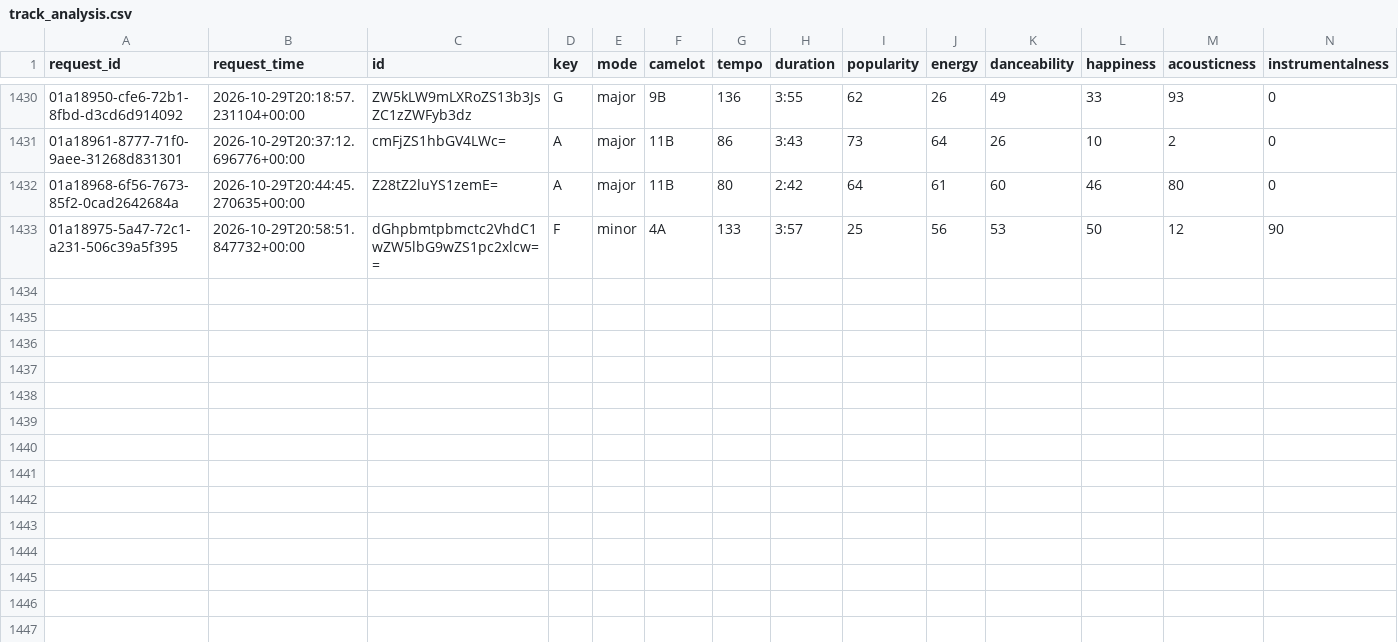
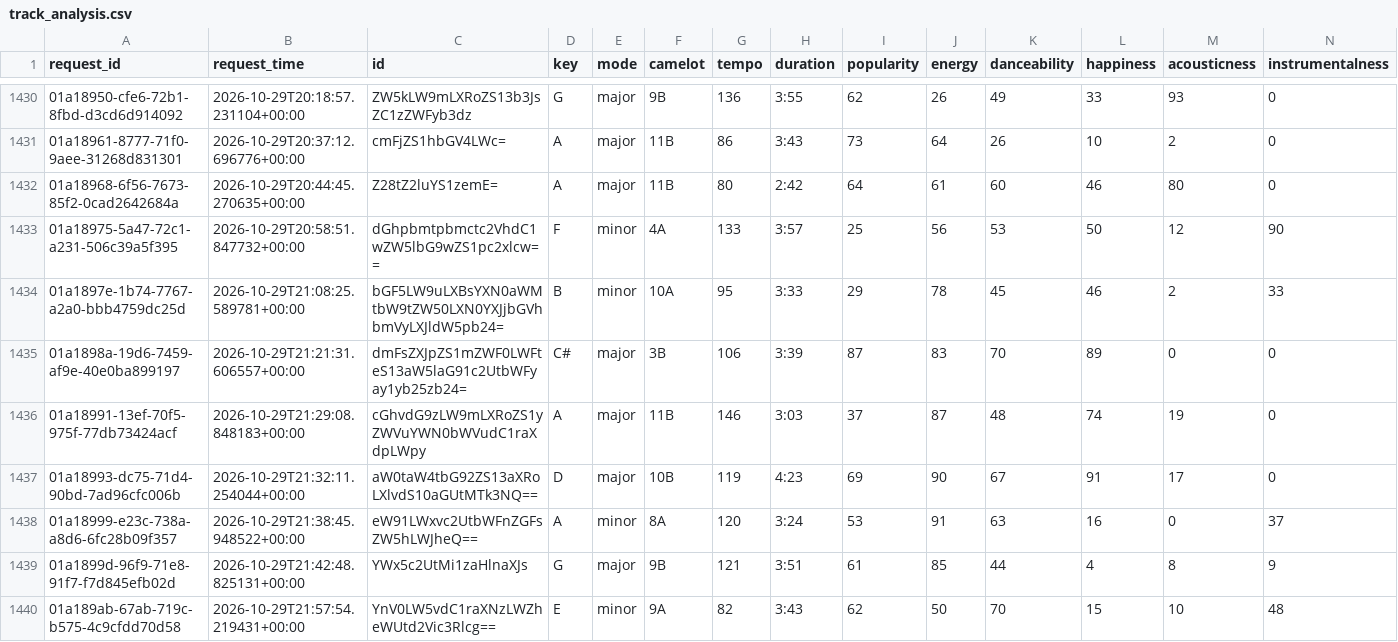
Before and after one commit to jdmremi/kcpr, a CSV file: track_analysis.csv, drawn as a sheet; only a part is shown, gaps mark what is left out; rows hold the shown columns only; the diff names each change by its address in the sheet, - before the commit and + after, or states it on an @@ line.

```diff
--- a/track_analysis.csv
+++ b/track_analysis.csv
+row 1434: 01a1897e-1b74-7767-a2a0-bbb4759dc25d | 2026-10-29T21:08:25.589781+00:00 | bGF5LW9uLXBsYXN0aWMtbW9tZW50LXN0YXJjbGVhbmVyLXJldW5pb24= | B | minor | 10A | 95 | 3:33 | 29 | 78 | 45 | 46 | 2 | 33
+row 1435: 01a1898a-19d6-7459-af9e-40e0ba899197 | 2026-10-29T21:21:31.606557+00:00 | dmFsZXJpZS1mZWF0LWFteS13aW5laG91c2UtbWFyay1yb25zb24= | C# | major | 3B | 106 | 3:39 | 87 | 83 | 70 | 89 | 0 | 0
+row 1436: 01a18991-13ef-70f5-975f-77db73424acf | 2026-10-29T21:29:08.848183+00:00 | cGhvdG9zLW9mLXRoZS1yZWVuYWN0bWVudC1raXdpLWpy | A | major | 11B | 146 | 3:03 | 37 | 87 | 48 | 74 | 19 | 0
+row 1437: 01a18993-dc75-71d4-90bd-7ad96cfc006b | 2026-10-29T21:32:11.254044+00:00 | aW0taW4tbG92ZS13aXRoLXlvdS10aGUtMTk3NQ== | D | major | 10B | 119 | 4:23 | 69 | 90 | 67 | 91 | 17 | 0
+row 1438: 01a18999-e23c-738a-a8d6-6fc28b09f357 | 2026-10-29T21:38:45.948522+00:00 | eW91LWxvc2UtbWFnZGFsZW5hLWJheQ== | A | minor | 8A | 120 | 3:24 | 53 | 91 | 63 | 16 | 0 | 37
+row 1439: 01a1899d-96f9-71e8-91f7-f7d845efb02d | 2026-10-29T21:42:48.825131+00:00 | YWx5c2UtMi1zaHlnaXJs | G | major | 9B | 121 | 3:51 | 61 | 85 | 44 | 4 | 8 | 9
+row 1440: 01a189ab-67ab-719c-b575-4c9cfdd70d58 | 2026-10-29T21:57:54.219431+00:00 | YnV0LW5vdC1raXNzLWZheWUtd2Vic3Rlcg== | E | minor | 9A | 82 | 3:43 | 62 | 50 | 70 | 15 | 10 | 48
```
Also changed, not shown: now_playing.csv, track_metadata.csv, 1 other file.
